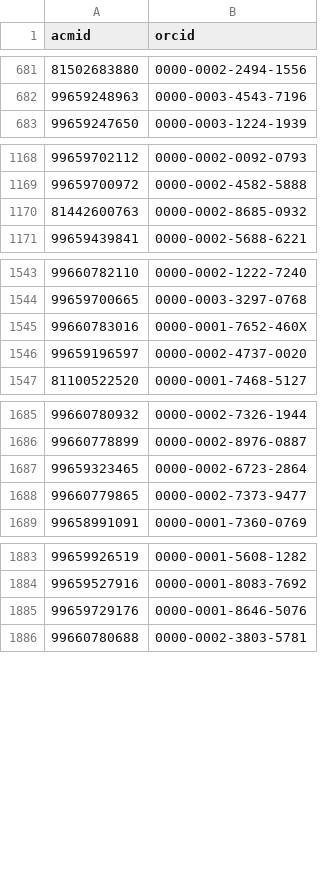
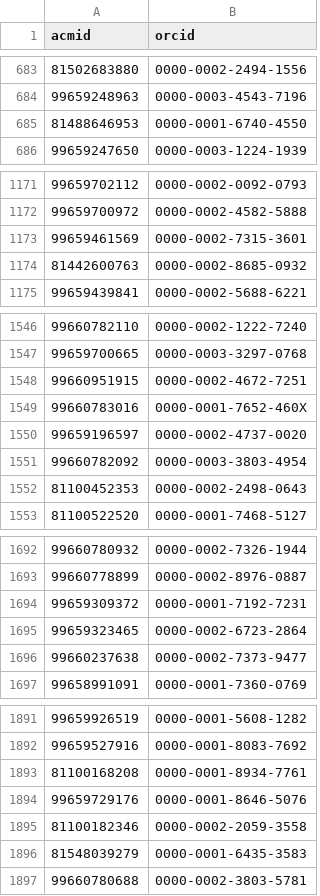
Before and after one commit to henningpohl/CHI-Metadata, a CSV file: augmentation/acmid_to_orcid_map.csv, drawn as a sheet; only a part is shown, gaps mark what is left out; the diff covers the shown part only.

Commit message:
re-ran orcid backfill

```diff
--- a/augmentation/acmid_to_orcid_map.csv
+++ b/augmentation/acmid_to_orcid_map.csv
@@ -682,2 +684,3 @@ acmid,orcid
 99659248963,0000-0003-4543-7196
+81488646953,0000-0001-6740-4550
 99659247650,0000-0003-1224-1939
@@ -1169,2 +1172,3 @@ acmid,orcid
 99659700972,0000-0002-4582-5888
+99659461569,0000-0002-7315-3601
 81442600763,0000-0002-8685-0932
@@ -1544,4 +1547,7 @@ acmid,orcid
 99659700665,0000-0003-3297-0768
+99660951915,0000-0002-4672-7251
 99660783016,0000-0001-7652-460X
 99659196597,0000-0002-4737-0020
+99660782092,0000-0003-3803-4954
+81100452353,0000-0002-2498-0643
 81100522520,0000-0001-7468-5127
@@ -1686,4 +1693,5 @@ acmid,orcid
 99660778899,0000-0002-8976-0887
+99659309372,0000-0001-7192-7231
 99659323465,0000-0002-6723-2864
-99660779865,0000-0002-7373-9477
+99660237638,0000-0002-7373-9477
 99658991091,0000-0001-7360-0769
@@ -1884,3 +1892,6 @@ acmid,orcid
 99659527916,0000-0001-8083-7692
+81100168208,0000-0001-8934-7761
 99659729176,0000-0001-8646-5076
+81100182346,0000-0002-2059-3558
+81548039279,0000-0001-6435-3583
 99660780688,0000-0002-3803-5781
```
Also changed, not shown: 7 added rows, 1 removed row, 4 moved rows and 17 edited cells elsewhere in this file, 13 other files.
